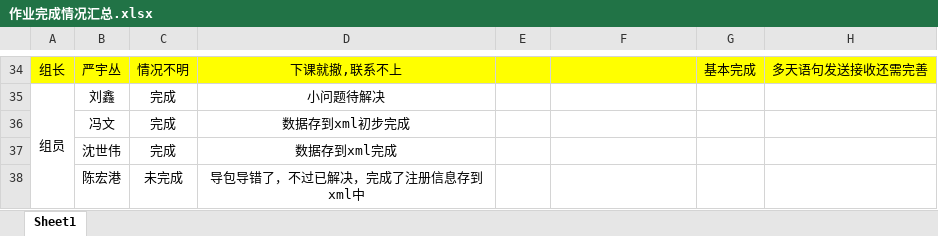
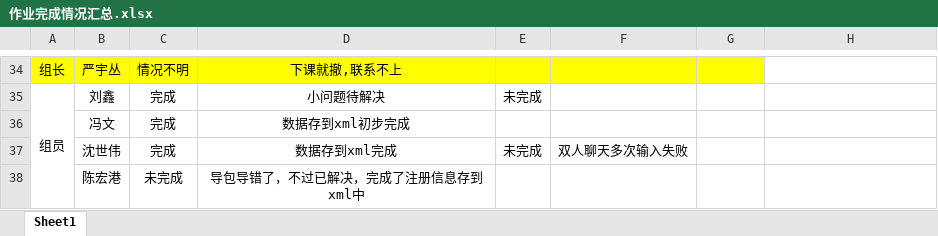
Before and after one commit to Larry21gram/BJT, an Excel workbook: 作业完成情况汇总.xlsx, sheet Sheet1, drawn as a sheet; only a part is shown, gaps mark what is left out; values as stored, in another font and other column widths than the file's, no borders; the diff covers the shown part only; the diff names each change by its address in the sheet, - before the commit and + after, or states it on an @@ line.

```diff
--- a/作业完成情况汇总.xlsx (sheet Sheet1)
+++ b/作业完成情况汇总.xlsx (sheet Sheet1)
-G34: 基本完成
+G34: (empty)
-H34: 多天语句发送接收还需完善
+H34: (empty)
-H34 fill: #FFFF00
+H34 fill: none
-E35: (empty)
+E35: 未完成
-E37: (empty)
+E37: 未完成
-F37: (empty)
+F37: 双人聊天多次输入失败
```
Also changed, not shown: 21 edited cells, cell formats and merged cells elsewhere in this sheet.
